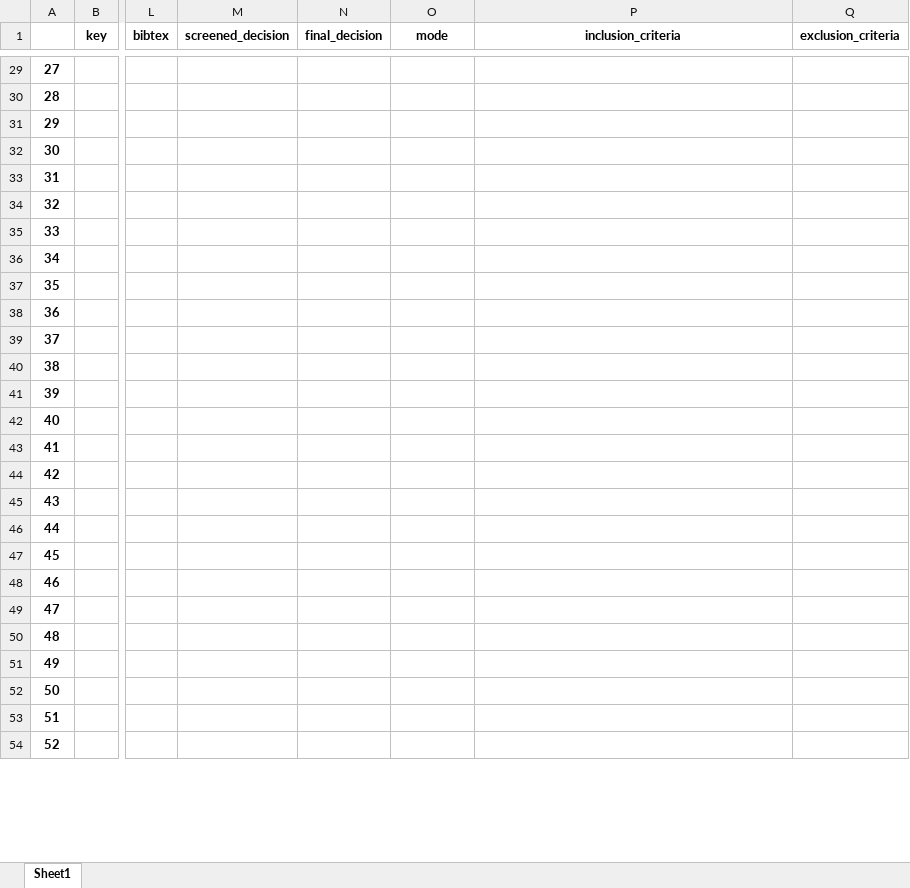
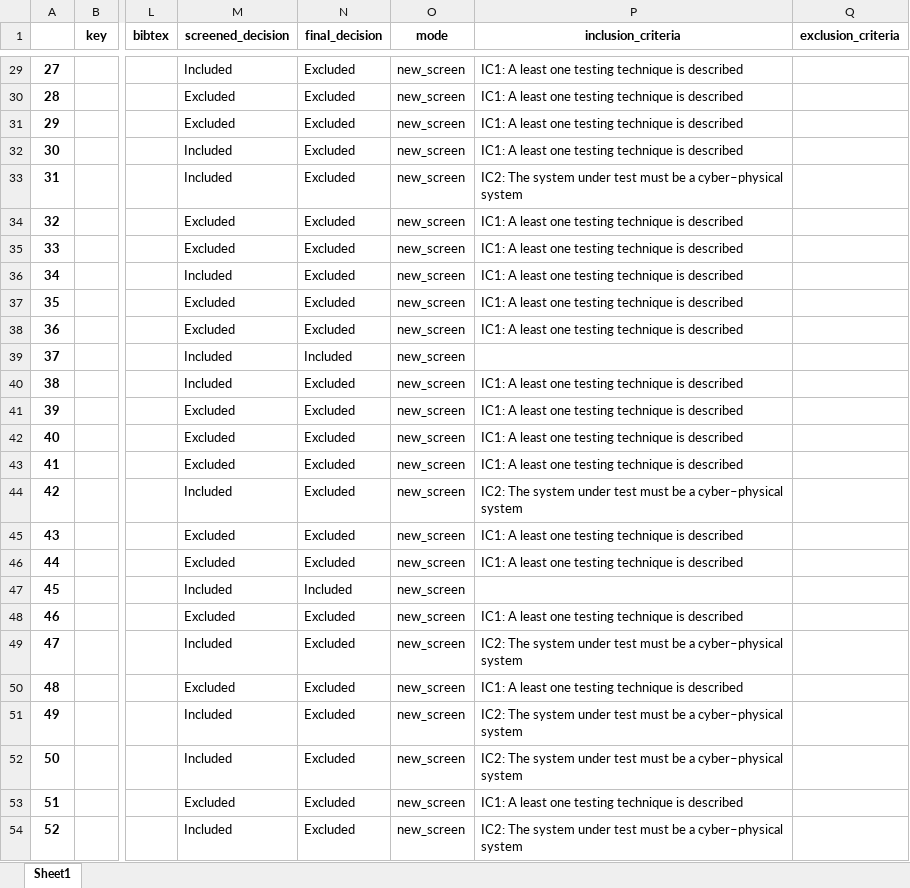
Before and after one commit to geodes-sms/IFT3150-ProjetCurationMetadonnees, an Excel workbook: Datasets/DTCPS/DTCPS_pre-extract.xlsx, sheet Sheet1, drawn as a sheet; only a part is shown, gaps mark what is left out; values as stored, in another font and other column widths than the file's, no borders; the diff covers the shown part only; the diff names each change by its address in the sheet, - before the commit and + after, or states it on an @@ line.

```diff
--- a/Datasets/DTCPS/DTCPS_pre-extract.xlsx (sheet Sheet1)
+++ b/Datasets/DTCPS/DTCPS_pre-extract.xlsx (sheet Sheet1)
-M29 (screened_decision): (empty)
+M29 (screened_decision): Included
-N29:N38 (final_decision): (empty)
+N29:N38 (final_decision): Excluded
-O29:O54 (mode): (empty)
+O29:O54 (mode): new_screen
-P29:P32 (inclusion_criteria): (empty)
+P29:P32 (inclusion_criteria): IC1: A least one testing technique is described
-M30:M31 (screened_decision): (empty)
+M30:M31 (screened_decision): Excluded
-M32:M33 (screened_decision): (empty)
+M32:M33 (screened_decision): Included
-P33 (inclusion_criteria): (empty)
+P33 (inclusion_criteria): IC2: The system under test must be a cyber–physical system
-M34:M35 (screened_decision): (empty)
+M34:M35 (screened_decision): Excluded
-P34:P38 (inclusion_criteria): (empty)
+P34:P38 (inclusion_criteria): IC1: A least one testing technique is described
-M36 (screened_decision): (empty)
+M36 (screened_decision): Included
-M37:M38 (screened_decision): (empty)
+M37:M38 (screened_decision): Excluded
-M39:M40 (screened_decision): (empty)
+M39:M40 (screened_decision): Included
-N39 (final_decision): (empty)
+N39 (final_decision): Included
-N40:N46 (final_decision): (empty)
+N40:N46 (final_decision): Excluded
-P40:P43 (inclusion_criteria): (empty)
+P40:P43 (inclusion_criteria): IC1: A least one testing technique is described
-M41:M43 (screened_decision): (empty)
+M41:M43 (screened_decision): Excluded
-M44 (screened_decision): (empty)
+M44 (screened_decision): Included
-P44 (inclusion_criteria): (empty)
+P44 (inclusion_criteria): IC2: The system under test must be a cyber–physical system
-M45:M46 (screened_decision): (empty)
+M45:M46 (screened_decision): Excluded
-P45:P46 (inclusion_criteria): (empty)
+P45:P46 (inclusion_criteria): IC1: A least one testing technique is described
-M47 (screened_decision): (empty)
+M47 (screened_decision): Included
-N47 (final_decision): (empty)
+N47 (final_decision): Included
-M48 (screened_decision): (empty)
+M48 (screened_decision): Excluded
-N48:N54 (final_decision): (empty)
+N48:N54 (final_decision): Excluded
-P48 (inclusion_criteria): (empty)
+P48 (inclusion_criteria): IC1: A least one testing technique is described
-M49 (screened_decision): (empty)
+M49 (screened_decision): Included
-P49 (inclusion_criteria): (empty)
+P49 (inclusion_criteria): IC2: The system under test must be a cyber–physical system
-M50 (screened_decision): (empty)
+M50 (screened_decision): Excluded
-P50 (inclusion_criteria): (empty)
+P50 (inclusion_criteria): IC1: A least one testing technique is described
-M51:M52 (screened_decision): (empty)
+M51:M52 (screened_decision): Included
-P51:P52 (inclusion_criteria): (empty)
+P51:P52 (inclusion_criteria): IC2: The system under test must be a cyber–physical system
-M53 (screened_decision): (empty)
+M53 (screened_decision): Excluded
-P53 (inclusion_criteria): (empty)
+P53 (inclusion_criteria): IC1: A least one testing technique is described
-M54 (screened_decision): (empty)
+M54 (screened_decision): Included
-P54 (inclusion_criteria): (empty)
+P54 (inclusion_criteria): IC2: The system under test must be a cyber–physical system
```
Also changed, not shown: 1675 edited cells elsewhere in this sheet, Datasets/DTCPS/DTCPS.xlsx, Datasets/erreurs_999.xlsx, 1 other file.
